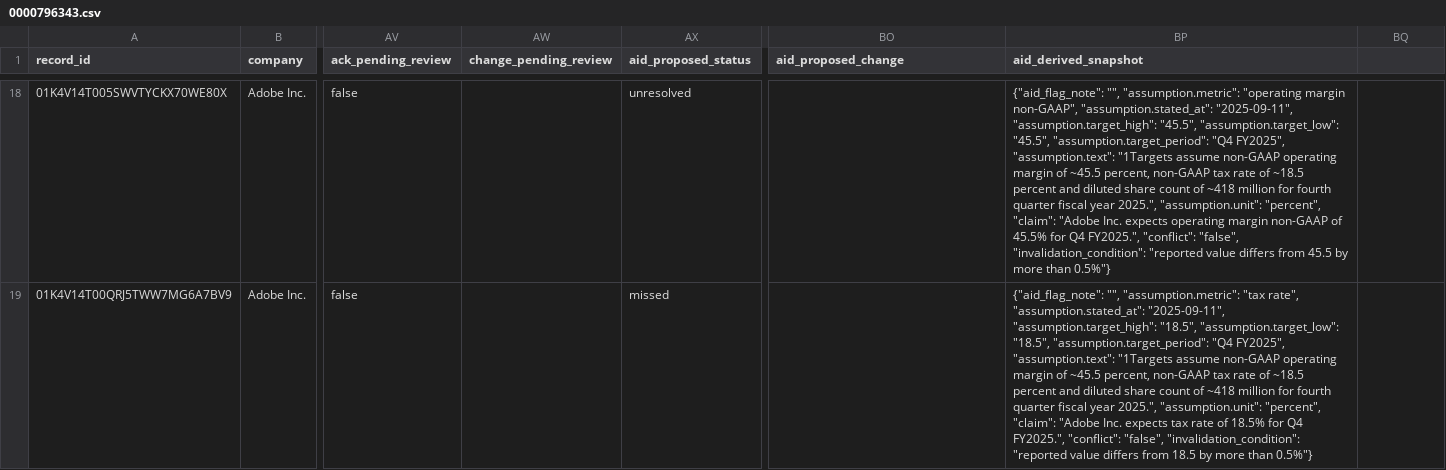
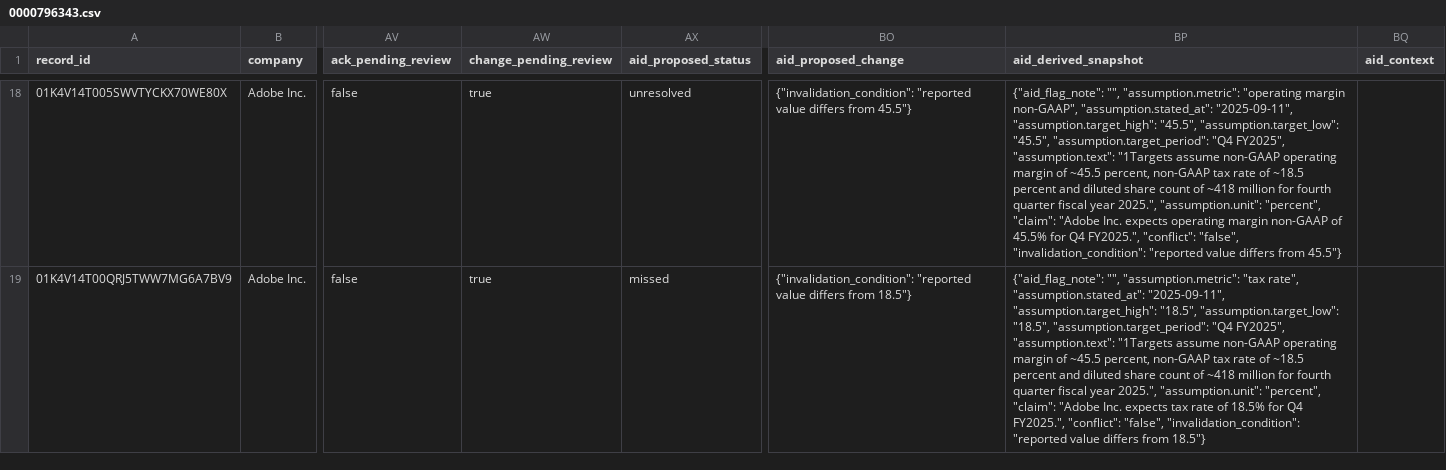
Before and after one commit to Algo-nav/assumption-drift, a CSV file: data/review/0000796343.csv, drawn as a sheet; only a part is shown, gaps mark what is left out; the diff covers the shown part only; the diff names each change by its address in the sheet, - before the commit and + after, or states it on an @@ line.

```diff
--- a/data/review/0000796343.csv
+++ b/data/review/0000796343.csv
-BQ1: (empty)
+BQ1: aid_context
-AW18:AW19 (change_pending_review): (empty)
+AW18:AW19 (change_pending_review): true
-BO18 (aid_proposed_change): (empty)
+BO18 (aid_proposed_change): {"invalidation_condition": "reported value differs from 45.5"}
-BP18 (aid_derived_snapshot): …differs from 45.5 by more than 0.5%"}
+BP18 (aid_derived_snapshot): …differs from 45.5"}
-BO19 (aid_proposed_change): (empty)
+BO19 (aid_proposed_change): {"invalidation_condition": "reported value differs from 18.5"}
-BP19 (aid_derived_snapshot): …differs from 18.5 by more than 0.5%"}
+BP19 (aid_derived_snapshot): …differs from 18.5"}
```
Also changed, not shown: 51 edited cells elsewhere in this file, data/review/0000060667.csv, data/review/0000354950.csv, 43 other files.
